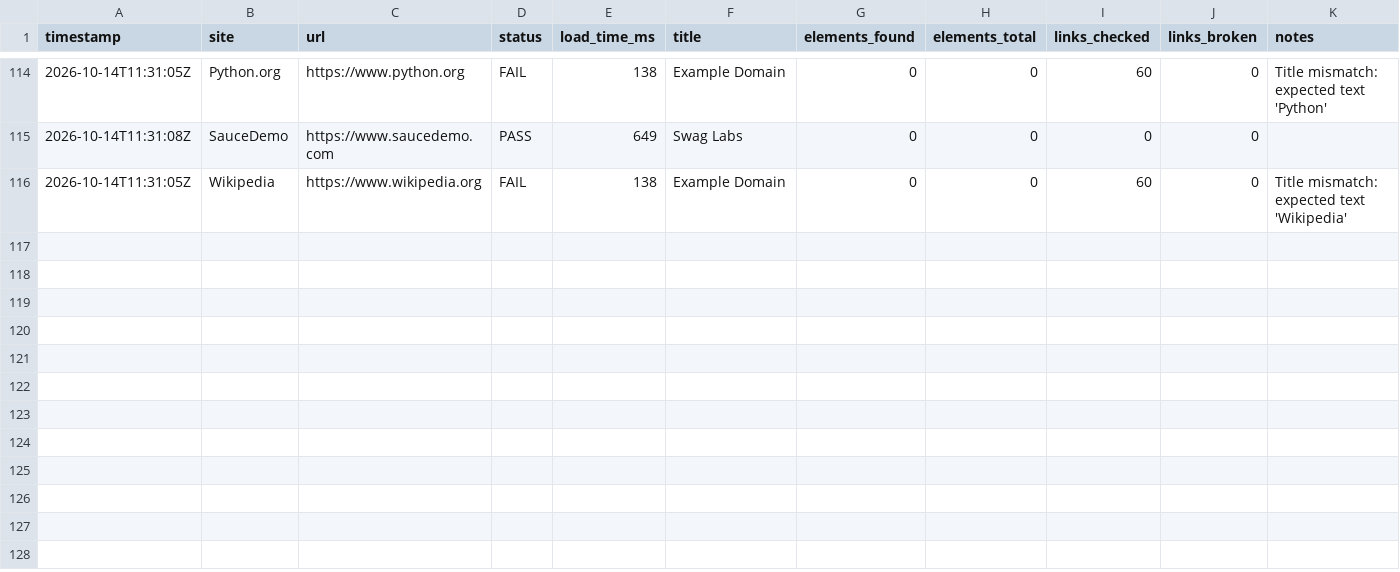
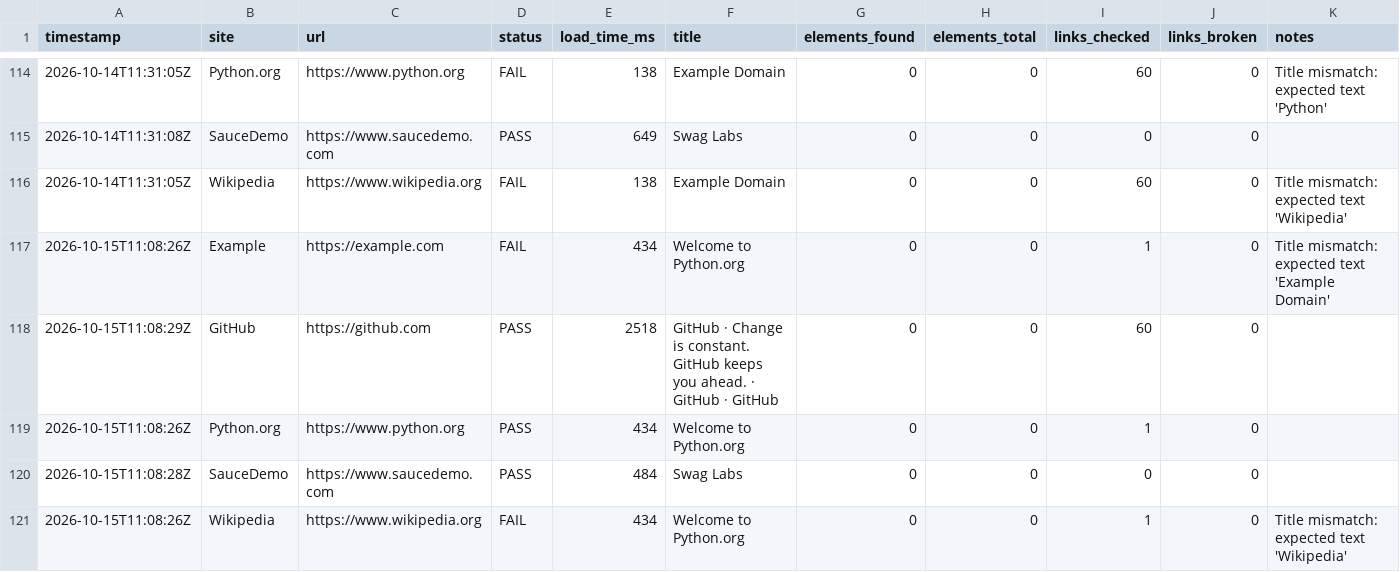
Before and after one commit to Khushi-jha11/SiteWatch, a CSV file: docs/data/history.csv, drawn as a sheet; only a part is shown, gaps mark what is left out; rows hold the shown columns only; the diff names each change by its address in the sheet, - before the commit and + after, or states it on an @@ line.

```diff
--- a/docs/data/history.csv
+++ b/docs/data/history.csv
+row 117: 2026-10-15T11:08:26Z | Example | https://example.com | FAIL | 434 | Welcome to Python.org | 0 | 0 | 1 | 0 | Title mismatch: expected text 'Example Domain'
+row 118: 2026-10-15T11:08:29Z | GitHub | https://github.com | PASS | 2518 | GitHub · Change is constant. GitHub keeps you ahead. · GitHub · GitHub | 0 | 0 | 60 | 0
+row 119: 2026-10-15T11:08:26Z | Python.org | https://www.python.org | PASS | 434 | Welcome to Python.org | 0 | 0 | 1 | 0
+row 120: 2026-10-15T11:08:28Z | SauceDemo | https://www.saucedemo.com | PASS | 484 | Swag Labs | 0 | 0 | 0 | 0
+row 121: 2026-10-15T11:08:26Z | Wikipedia | https://www.wikipedia.org | FAIL | 434 | Welcome to Python.org | 0 | 0 | 1 | 0 | Title mismatch: expected text 'Wikipedia'
```
Also changed, not shown: 3 other files.
